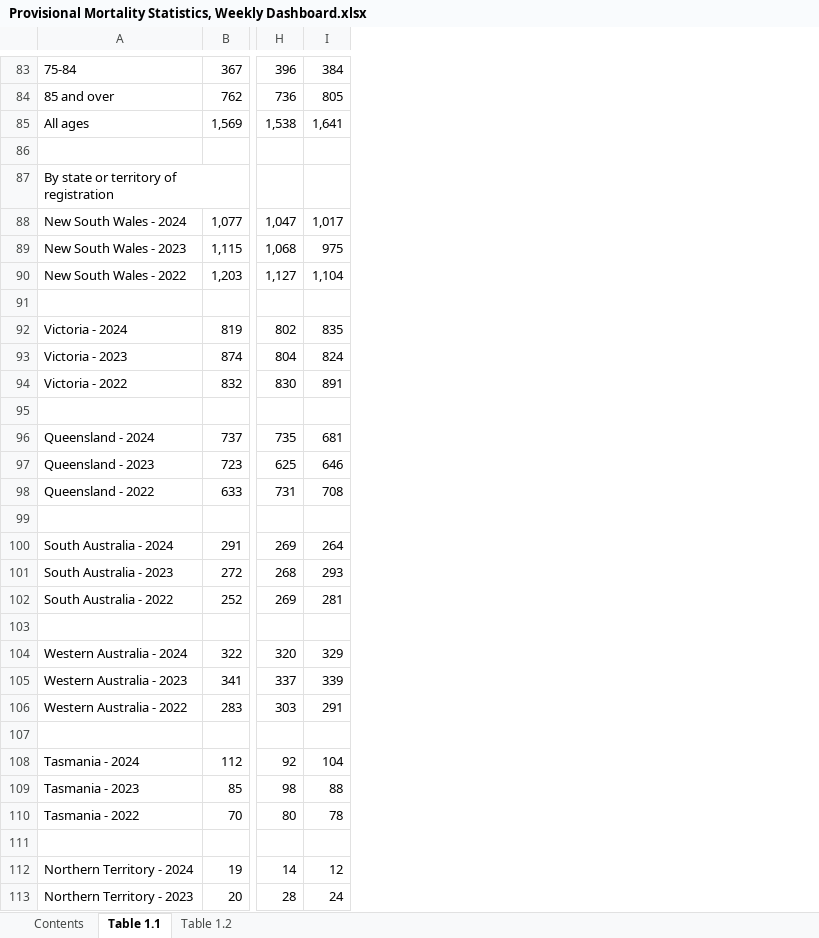
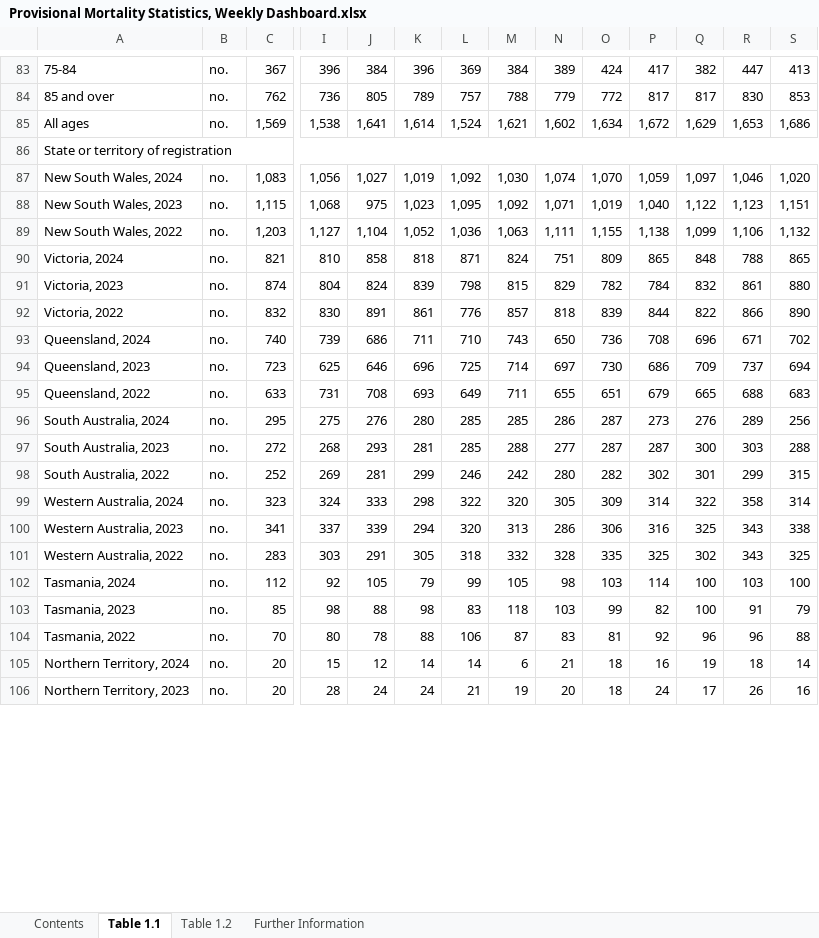
Before and after one commit to Mike-Honey/covid-19-au-vaccinations, an Excel workbook: Provisional Mortality Statistics, Weekly Dashboard.xlsx, sheet Table 1.1, drawn as a sheet; only a part is shown, gaps mark what is left out; values as stored, in another font and other column widths than the file's, no cell formats; charts and pictures not drawn; removed rows and columns are numbered as before the commit, all else as after; rows hold the shown columns only; the diff covers the shown part only; the diff names each change by its address in the sheet, - before the commit and + after, or states it on an @@ line.

Commit message:
Add files via upload
ABS update to Apr 2024

```diff
--- a/Provisional Mortality Statistics, Weekly Dashboard.xlsx (sheet Table 1.1)
+++ b/Provisional Mortality Statistics, Weekly Dashboard.xlsx (sheet Table 1.1)
+sheet tab: Further Information
+column B, rows 83-85: all no.; rows 88-106: all no.
+column K, rows 83-85: 396 | 789 | 1,614; rows 88-106: 1,023 | 1,052 | 818 | 839 | 861 | 711 | 696 | 693 | 280 | 281 | 299 | 298 | 294 | 305 | 79 | 98 | 88 | 14 | 24
+column L, rows 83-85: 369 | 757 | 1,524; rows 88-106: 1,095 | 1,036 | 871 | 798 | 776 | 710 | 725 | 649 | 285 | 285 | 246 | 322 | 320 | 318 | 99 | 83 | 106 | 14 | 21
+column M, rows 83-85: 384 | 788 | 1,621; rows 88-106: 1,092 | 1,063 | 824 | 815 | 857 | 743 | 714 | 711 | 285 | 288 | 242 | 320 | 313 | 332 | 105 | 118 | 87 | 6 | 19
+column N, rows 83-85: 389 | 779 | 1,602; rows 88-106: 1,071 | 1,111 | 751 | 829 | 818 | 650 | 697 | 655 | 286 | 277 | 280 | 305 | 286 | 328 | 98 | 103 | 83 | 21 | 20
+column O, rows 83-85: 424 | 772 | 1,634; rows 88-106: 1,019 | 1,155 | 809 | 782 | 839 | 736 | 730 | 651 | 287 | 287 | 282 | 309 | 306 | 335 | 103 | 99 | 81 | 18 | 18
+column P, rows 83-85: 417 | 817 | 1,672; rows 88-106: 1,040 | 1,138 | 865 | 784 | 844 | 708 | 686 | 679 | 273 | 287 | 302 | 314 | 316 | 325 | 114 | 82 | 92 | 16 | 24
+column Q, rows 83-85: 382 | 817 | 1,629; rows 88-106: 1,122 | 1,099 | 848 | 832 | 822 | 696 | 709 | 665 | 276 | 300 | 301 | 322 | 325 | 302 | 100 | 100 | 96 | 19 | 17
+column R, rows 83-85: 447 | 830 | 1,653; rows 88-106: 1,123 | 1,106 | 788 | 861 | 866 | 671 | 737 | 688 | 289 | 303 | 299 | 358 | 343 | 343 | 103 | 91 | 96 | 18 | 26
+column S, rows 83-85: 413 | 853 | 1,686; rows 88-106: 1,151 | 1,132 | 865 | 880 | 890 | 702 | 694 | 683 | 256 | 288 | 315 | 314 | 338 | 325 | 100 | 79 | 88 | 14 | 16
-row 86: (empty)
-A86: By state or territory of registration
+A86: State or territory of registration
+A86:S86 merged
-row 88: New South Wales - 2024 | 1,077 | 1,047 | 1,017
+row 87: New South Wales, 2024 | no. | 1,083 | 1,056 | 1,027 | 1,019 | 1,092 | 1,030 | 1,074 | 1,070 | 1,059 | 1,097 | 1,046 | 1,020
-A88: New South Wales - 2023
+A88: New South Wales, 2023
-A89: New South Wales - 2022
+A89: New South Wales, 2022
-row 90: (empty)
+row 90: Victoria, 2024 | no. | 821 | 810 | 858 | 818 | 871 | 824 | 751 | 809 | 865 | 848 | 788 | 865
-row 92: Victoria - 2024 | 819 | 802 | 835
-A91: Victoria - 2023
+A91: Victoria, 2023
-A92: Victoria - 2022
+A92: Victoria, 2022
-row 93: (empty)
+row 93: Queensland, 2024 | no. | 740 | 739 | 686 | 711 | 710 | 743 | 650 | 736 | 708 | 696 | 671 | 702
-row 96: Queensland - 2024 | 737 | 735 | 681
-A94: Queensland - 2023
+A94: Queensland, 2023
-A95: Queensland - 2022
+A95: Queensland, 2022
-row 96: (empty)
+row 96: South Australia, 2024 | no. | 295 | 275 | 276 | 280 | 285 | 285 | 286 | 287 | 273 | 276 | 289 | 256
-row 100: South Australia - 2024 | 291 | 269 | 264
-A97: South Australia - 2023
+A97: South Australia, 2023
-A98: South Australia - 2022
+A98: South Australia, 2022
-row 99: (empty)
+row 99: Western Australia, 2024 | no. | 323 | 324 | 333 | 298 | 322 | 320 | 305 | 309 | 314 | 322 | 358 | 314
-row 104: Western Australia - 2024 | 322 | 320 | 329
-A100: Western Australia - 2023
+A100: Western Australia, 2023
-A101: Western Australia - 2022
+A101: Western Australia, 2022
-row 107: (empty)
-A102: Tasmania - 2024
+A102: Tasmania, 2024
-J102: 104
+J102: 105
-A103: Tasmania - 2023
+A103: Tasmania, 2023
-A104: Tasmania - 2022
+A104: Tasmania, 2022
-row 105: (empty)
+row 105: Northern Territory, 2024 | no. | 20 | 15 | 12 | 14 | 14 | 6 | 21 | 18 | 16 | 19 | 18 | 14
-row 112: Northern Territory - 2024 | 19 | 14 | 12
-A106: Northern Territory - 2023
+A106: Northern Territory, 2023
```
Also changed, not shown: 19 added rows, 22 removed rows, 101 edited cells and merged cells elsewhere in this sheet, sheet Table 1.2, sheet Contents, cell formats, formulas that keep their value, charts or pictures.
